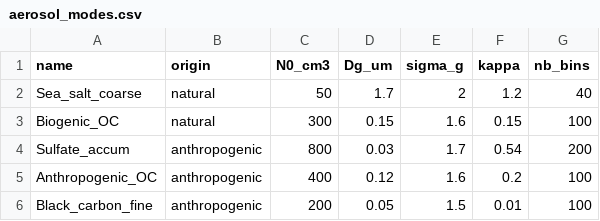
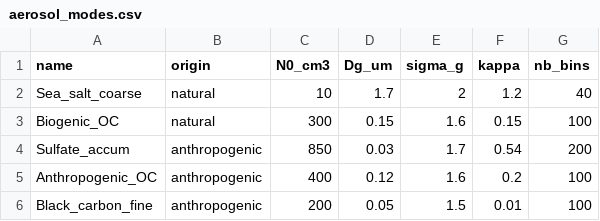
Before and after one commit to TamaraMaeder/CMT_project, a CSV file: aerosol_modes.csv, drawn as a sheet.

```diff
--- a/aerosol_modes.csv
+++ b/aerosol_modes.csv
@@ -1,5 +1,5 @@
 name,origin,N0_cm3,Dg_um,sigma_g,kappa,nb_bins
-Sea_salt_coarse,natural,50,1.7,2,1.2,40
+Sea_salt_coarse,natural,10,1.7,2,1.2,40
 Biogenic_OC,natural,300,0.15,1.6,0.15,100
-Sulfate_accum,anthropogenic,800,0.03,1.7,0.54,200
+Sulfate_accum,anthropogenic,850,0.03,1.7,0.54,200
 Anthropogenic_OC,anthropogenic,400,0.12,1.6,0.2,100
```
Also changed, not shown: 10 other files.
